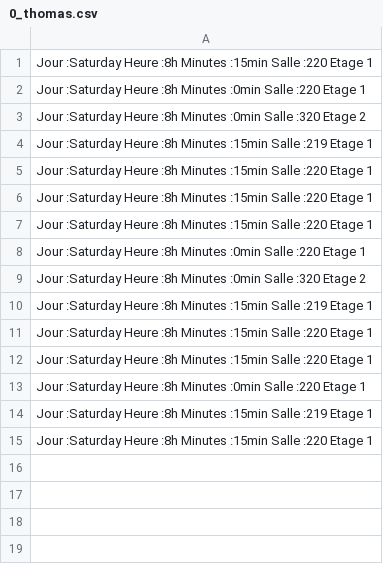
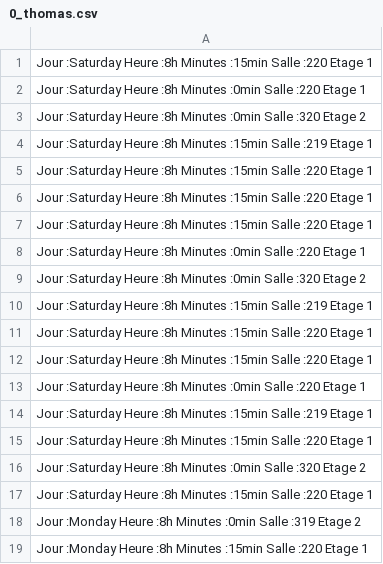
Before and after one commit to ThomasDuvinage/Projet-IFB, a CSV file: csv_files/agents/0_thomas.csv, drawn as a sheet; the diff names each change by its address in the sheet, - before the commit and + after, or states it on an @@ line.

```diff
--- a/csv_files/agents/0_thomas.csv
+++ b/csv_files/agents/0_thomas.csv
+row 16: Jour :Saturday Heure :8h Minutes :0min Salle :320 Etage 2
+row 17: Jour :Saturday Heure :8h Minutes :15min Salle :220 Etage 1
+row 18: Jour :Monday Heure :8h Minutes :0min Salle :319 Etage 2
+row 19: Jour :Monday Heure :8h Minutes :15min Salle :220 Etage 1
```
Also changed, not shown: csv_files/agents/1_enzo.csv, csv_files/agents/2_roger.csv, 10 other files.
